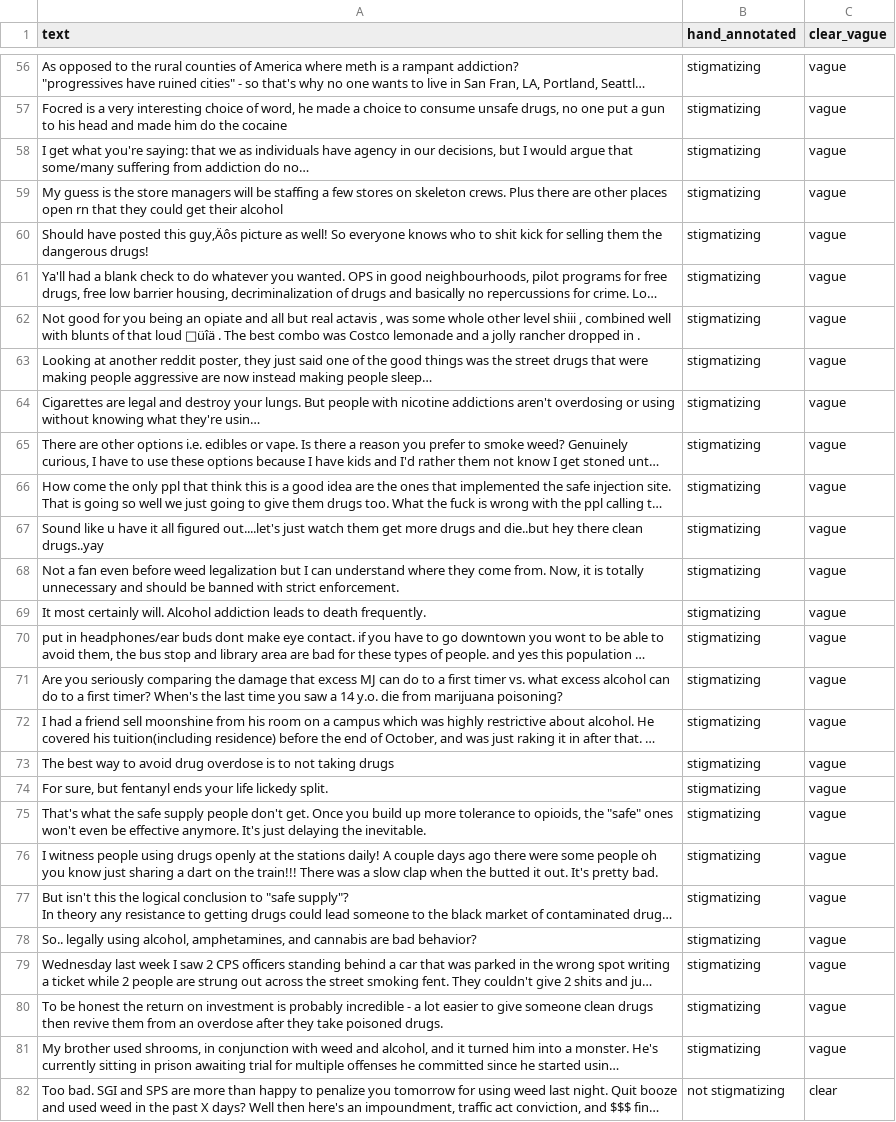
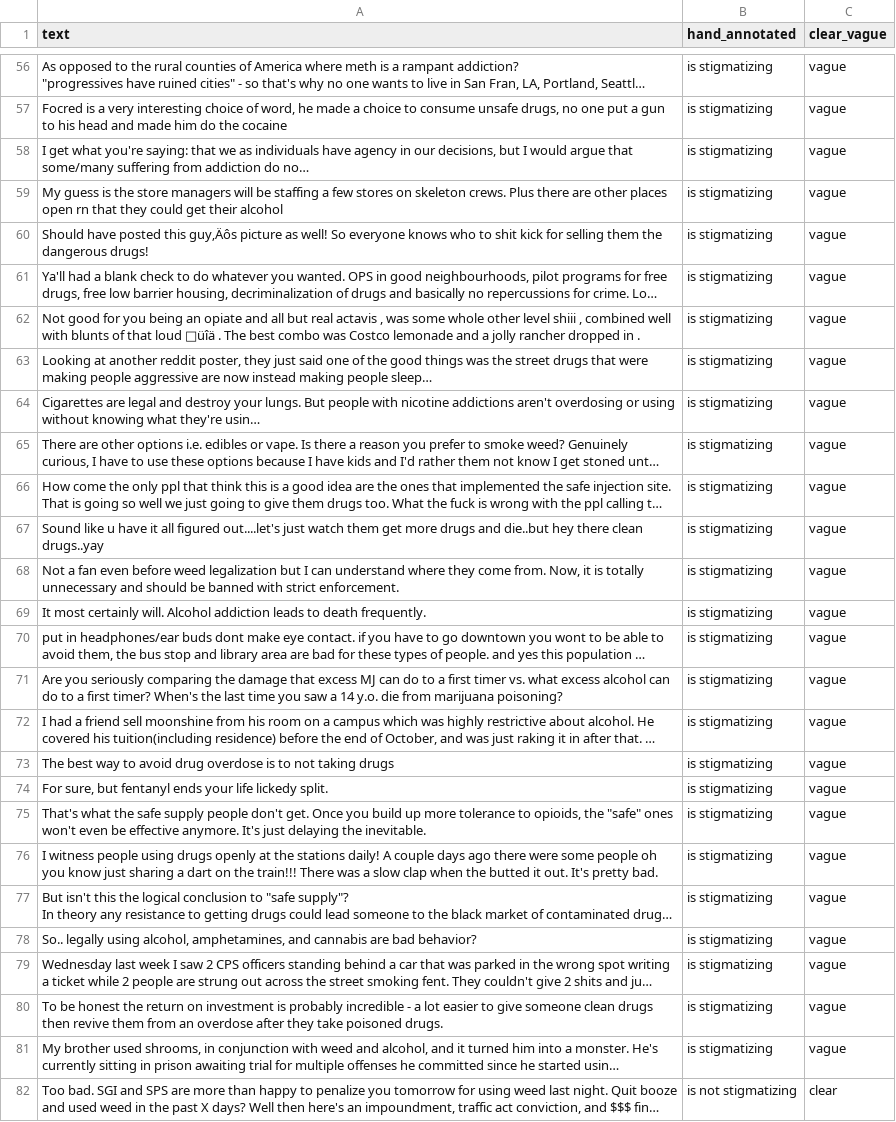
Before and after one commit to tanisseepp/scrubtest, a CSV file: phrase_engineering_stigma.csv, drawn as a sheet; only a part is shown, gaps mark what is left out; long unchanged cells end in …; the diff covers the shown part only; the diff names each change by its address in the sheet, - before the commit and + after, or states it on an @@ line.

```diff
--- a/phrase_engineering_stigma.csv
+++ b/phrase_engineering_stigma.csv
-B56:B81 (hand_annotated): stigmatizing
+B56:B81 (hand_annotated): is stigmatizing
-B82 (hand_annotated): not stigmatizing
+B82 (hand_annotated): is not stigmatizing
```
Also changed, not shown: 173 edited cells elsewhere in this file.
